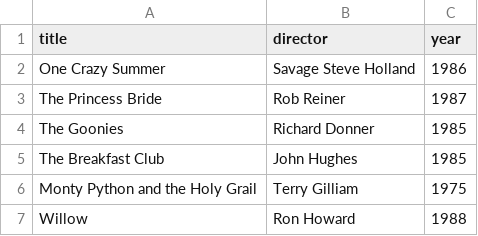
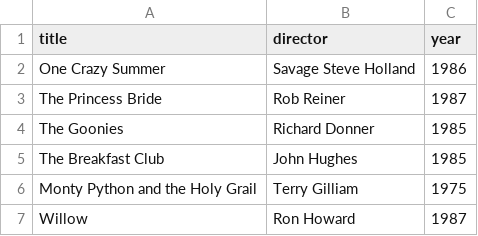
Before and after one commit to Cloudyday-everyday/webflyx, a CSV file: classics.csv, drawn as a sheet.

Commit message:
Update classics.csv
test

```diff
--- a/classics.csv
+++ b/classics.csv
@@ -6,2 +6,2 @@ The Breakfast Club, John Hughes, 1985
 Monty Python and the Holy Grail, Terry Gilliam, 1975
-Willow, Ron Howard, 1988
+Willow, Ron Howard, 1987
```
